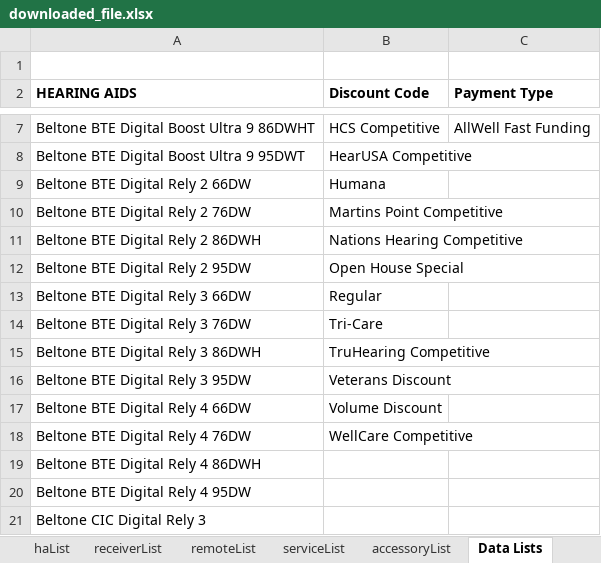
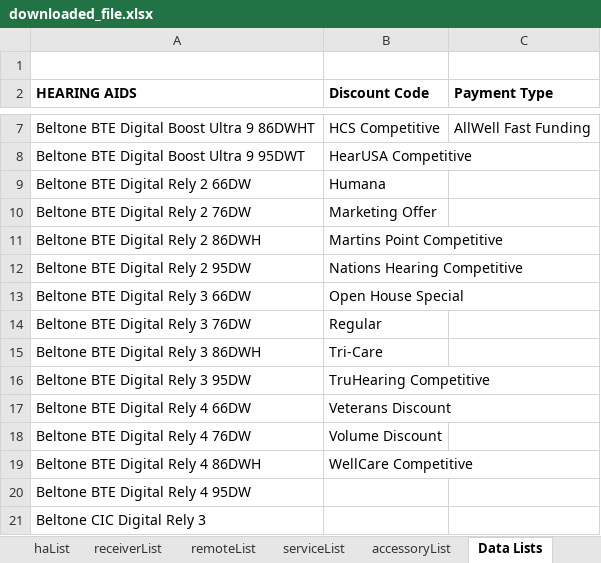
Before and after one commit to Sublevel1384/public-assets, an Excel workbook: downloaded_file.xlsx, sheet Data Lists, drawn as a sheet; only a part is shown, gaps mark what is left out; values as stored, in another font and other column widths than the file's, no borders; the diff names each change by its address in the sheet, - before the commit and + after, or states it on an @@ line.

Commit message:
Adding Marketing Discount
Adding "Marketing Discount" to test new logic flow.

```diff
--- a/downloaded_file.xlsx (sheet Data Lists)
+++ b/downloaded_file.xlsx (sheet Data Lists)
-B10 (Discount Code): Martins Point Competitive
+B10 (Discount Code): Marketing Offer
-B11 (Discount Code): Nations Hearing Competitive
+B11 (Discount Code): Martins Point Competitive
-B12 (Discount Code): Open House Special
+B12 (Discount Code): Nations Hearing Competitive
-B13 (Discount Code): Regular
+B13 (Discount Code): Open House Special
-B14 (Discount Code): Tri-Care
+B14 (Discount Code): Regular
-B15 (Discount Code): TruHearing Competitive
+B15 (Discount Code): Tri-Care
-B16 (Discount Code): Veterans Discount
+B16 (Discount Code): TruHearing Competitive
-B17 (Discount Code): Volume Discount
+B17 (Discount Code): Veterans Discount
-B18 (Discount Code): WellCare Competitive
+B18 (Discount Code): Volume Discount
-B19 (Discount Code): (empty)
+B19 (Discount Code): WellCare Competitive
```
Also changed, not shown: sheet haList.
